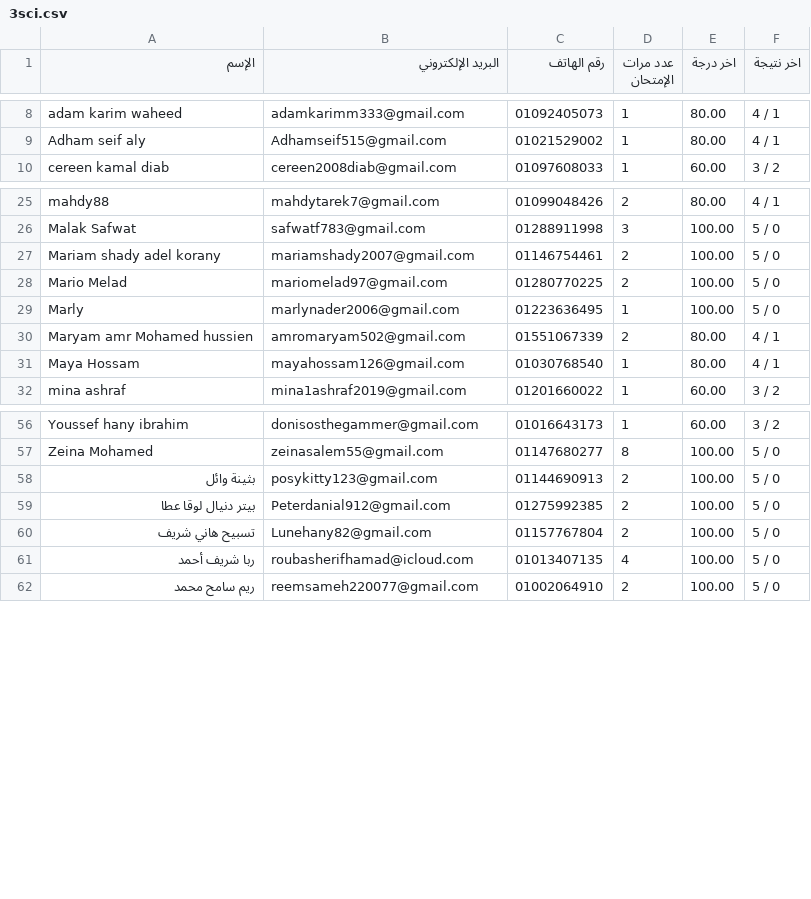
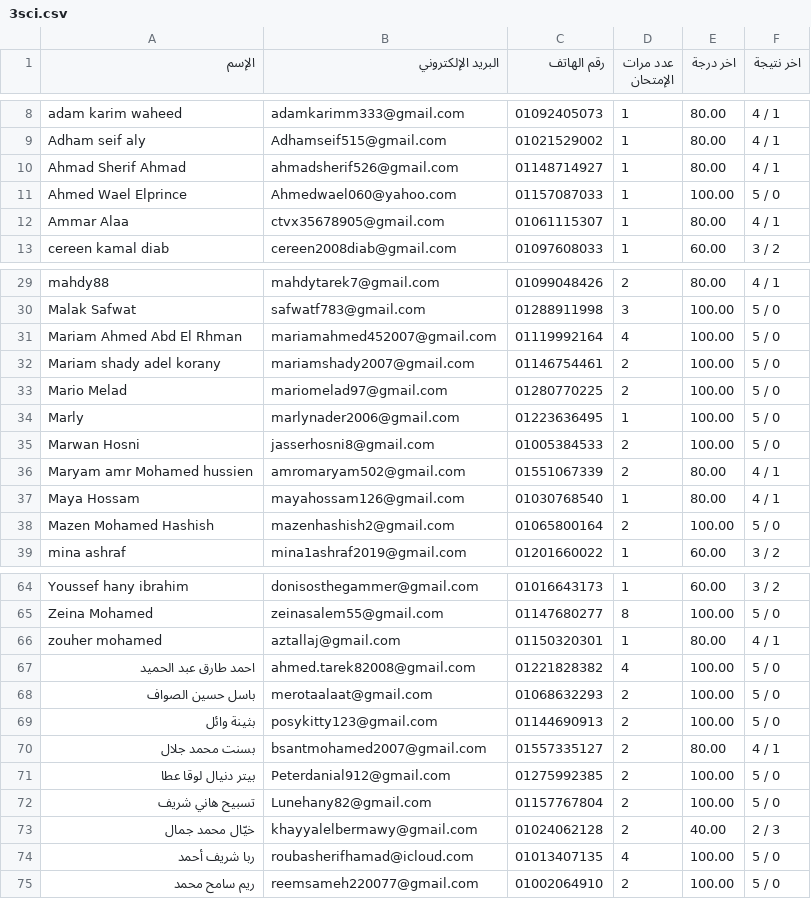
Before and after one commit to Harvovich/Marks-csv, a CSV file: 3sci.csv, drawn as a sheet; only a part is shown, gaps mark what is left out; the diff covers the shown part only.

```diff
--- a/3sci.csv
+++ b/3sci.csv
@@ -9,2 +9,5 @@
 "Adham seif aly","Adhamseif515@gmail.com","01021529002","1","80.00","4 / 1"
+"Ahmad Sherif Ahmad","ahmadsherif526@gmail.com","01148714927","1","80.00","4 / 1"
+"Ahmed Wael Elprince","Ahmedwael060@yahoo.com","01157087033","1","100.00","5 / 0"
+"Ammar Alaa","ctvx35678905@gmail.com","01061115307","1","80.00","4 / 1"
 "cereen kamal diab","cereen2008diab@gmail.com","01097608033","1","60.00","3 / 2"
@@ -26,2 +30,3 @@
 "Malak Safwat","safwatf783@gmail.com","01288911998","3","100.00","5 / 0"
+"Mariam Ahmed Abd El Rhman","mariamahmed452007@gmail.com","01119992164","4","100.00","5 / 0"
 "Mariam shady adel korany","mariamshady2007@gmail.com","01146754461","2","100.00","5 / 0"
@@ -29,4 +34,6 @@
 "Marly","marlynader2006@gmail.com","01223636495","1","100.00","5 / 0"
+"Marwan Hosni","jasserhosni8@gmail.com","01005384533","2","100.00","5 / 0"
 "Maryam amr Mohamed hussien","amromaryam502@gmail.com","01551067339","2","80.00","4 / 1"
 "Maya Hossam","mayahossam126@gmail.com","01030768540","1","80.00","4 / 1"
+"Mazen Mohamed Hashish","mazenhashish2@gmail.com","01065800164","2","100.00","5 / 0"
 "mina ashraf","mina1ashraf2019@gmail.com","01201660022","1","60.00","3 / 2"
@@ -57,5 +65,10 @@
 "Zeina Mohamed","zeinasalem55@gmail.com","01147680277","8","100.00","5 / 0"
+"zouher mohamed","aztallaj@gmail.com","01150320301","1","80.00","4 / 1"
+"احمد طارق عبد الحميد","ahmed.tarek82008@gmail.com","01221828382","4","100.00","5 / 0"
+"باسل حسين الصواف","merotaalaat@gmail.com","01068632293","2","100.00","5 / 0"
 "بثينة وائل","posykitty123@gmail.com","01144690913","2","100.00","5 / 0"
+"بسنت محمد جلال","bsantmohamed2007@gmail.com","01557335127","2","80.00","4 / 1"
 "بيتر دنيال لوقا عطا","Peterdanial912@gmail.com","01275992385","2","100.00","5 / 0"
 "تسبيح هاني شريف","Lunehany82@gmail.com","01157767804","2","100.00","5 / 0"
+"خيّال محمد جمال","khayyalelbermawy@gmail.com","01024062128","2","40.00","2 / 3"
 "ربا شريف أحمد","roubasherifhamad@icloud.com","01013407135","4","100.00","5 / 0"
```
Also changed, not shown: 6 added rows elsewhere in this file.
